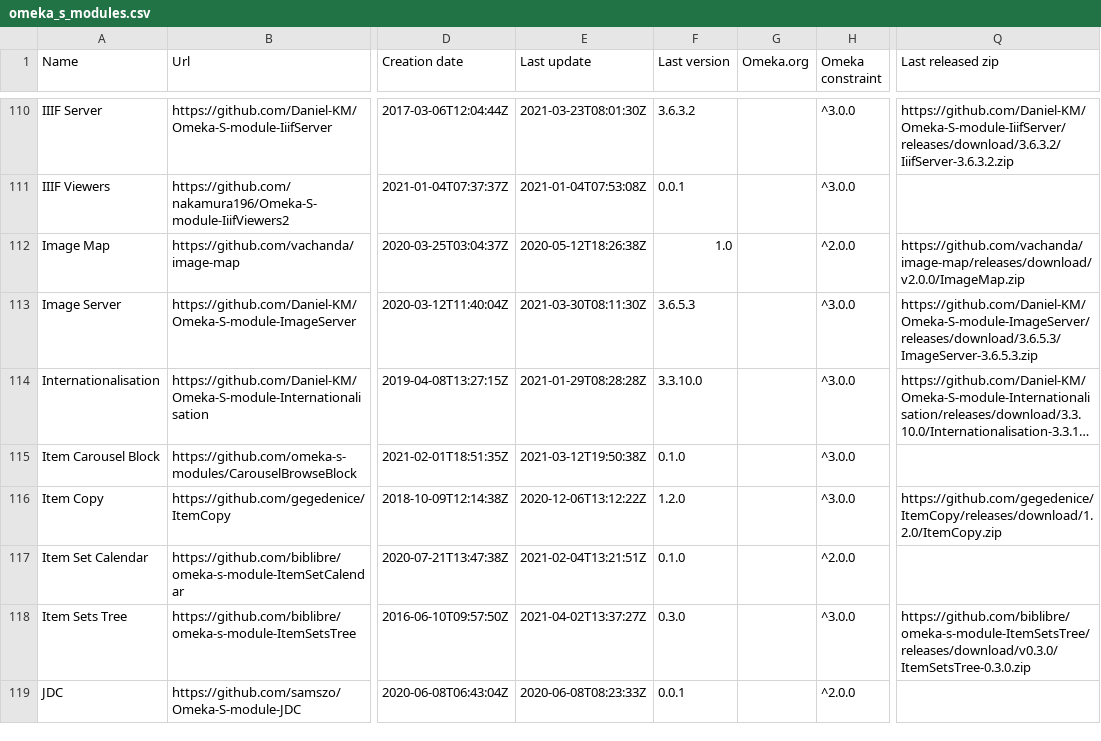
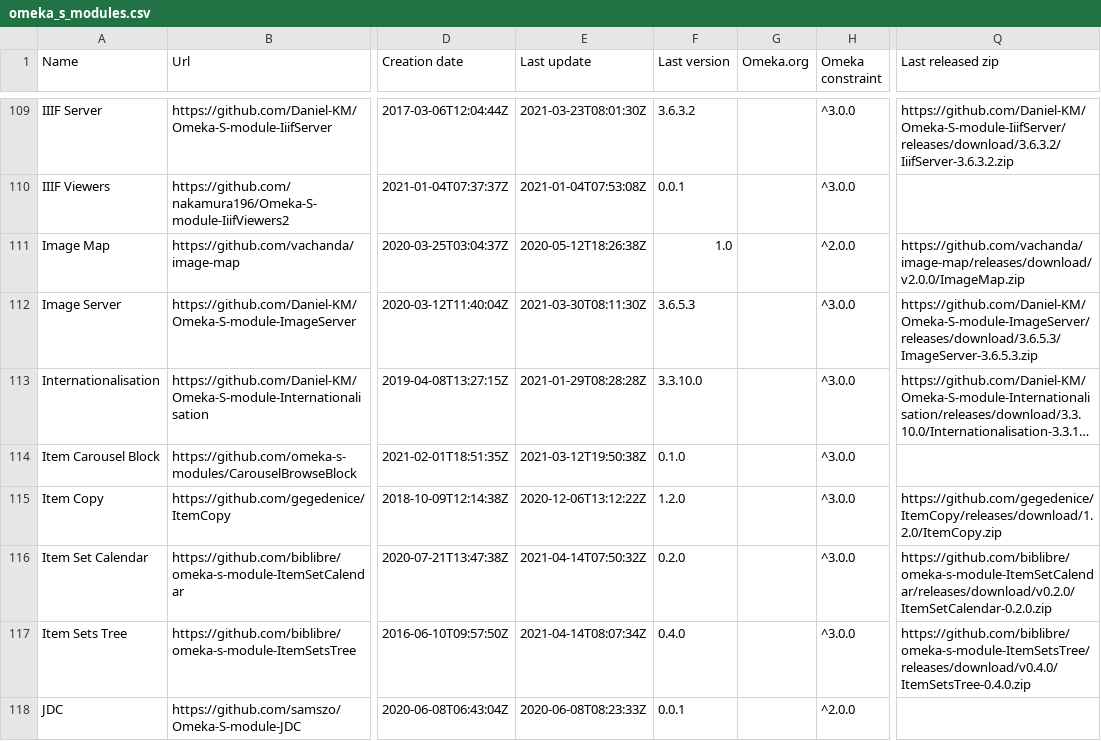
Before and after one commit to Daniel-KM/UpgradeToOmekaS, a CSV file: _data/omeka_s_modules.csv, drawn as a sheet; only a part is shown, gaps mark what is left out; long unchanged cells end in …; addresses are those after the commit; the diff covers the shown part only; the diff names each change by its address in the sheet, - before the commit and + after, or states it on an @@ line.

Commit message:
Updated lists.

```diff
--- a/_data/omeka_s_modules.csv
+++ b/_data/omeka_s_modules.csv
-E116 (Last update): 2021-02-04T13:21:51Z
+E116 (Last update): 2021-04-14T07:50:32Z
-F116 (Last version): 0.1.0
+F116 (Last version): 0.2.0
-H116 (Omeka constraint): ^2.0.0
+H116 (Omeka constraint): ^3.0.0
-Q116 (Last released zip): (empty)
+Q116 (Last released zip): https://github.com/biblibre/omeka-s-module-ItemSetCalendar/releases/download/v0.2.0/ItemSetCalendar-0.2.0.zip
-E117 (Last update): 2021-04-02T13:37:27Z
+E117 (Last update): 2021-04-14T08:07:34Z
-F117 (Last version): 0.3.0
+F117 (Last version): 0.4.0
-Q117 (Last released zip): https://github.com/biblibre/omeka-s-module-ItemSetsTree/releases/download/v0.3.0/ItemSetsTree-0.3.0.zip
+Q117 (Last released zip): https://github.com/biblibre/omeka-s-module-ItemSetsTree/releases/download/v0.4.0/ItemSetsTree-0.4.0.zip
```
Also changed, not shown: 2 added rows, 1 removed row and 18 edited cells elsewhere in this file, _data/omeka_plugins.csv, _data/omeka_s_themes.csv, 1 other file.
